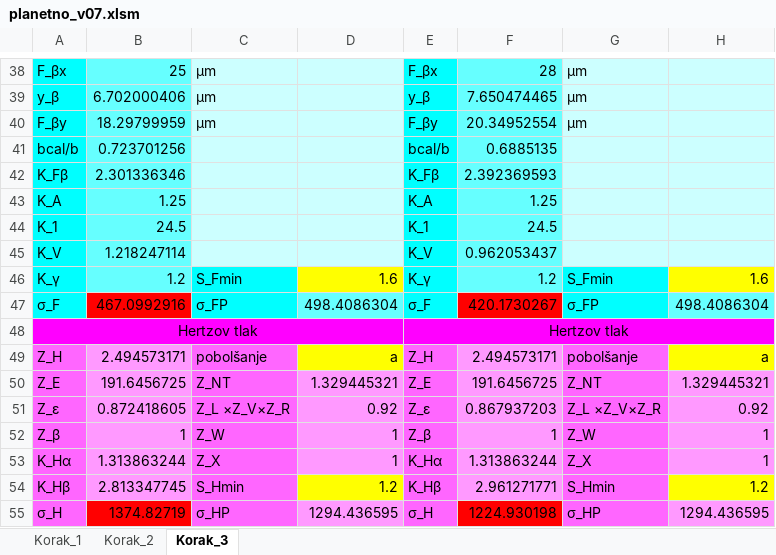
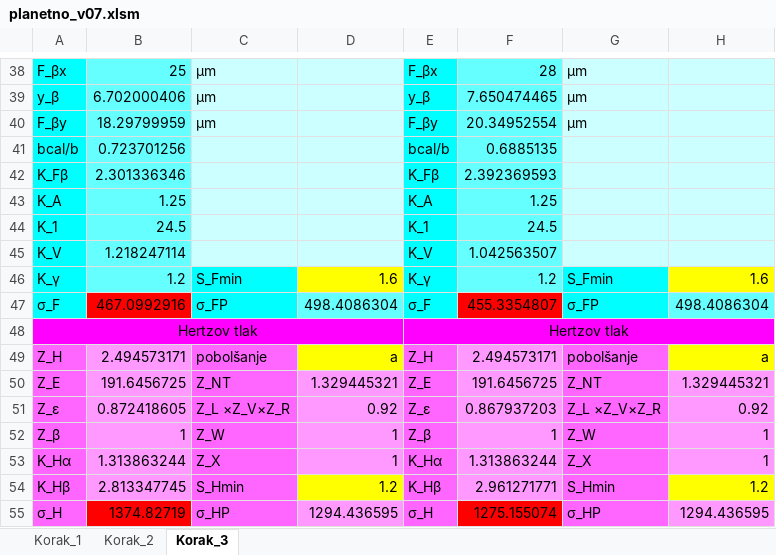
Before and after one commit to nekajcasa/FAKS, an Excel workbook: Strojni 3/planetno_v07.xlsm, sheet Korak_3, drawn as a sheet; only a part is shown, gaps mark what is left out; values as stored, in another font and other column widths than the file's, no borders; charts and pictures and conditional formats not drawn; the diff names each change by its address in the sheet, - before the commit and + after, or states it on an @@ line.

Commit message:
Popravljen K_V

```diff
--- a/Strojni 3/planetno_v07.xlsm (sheet Korak_3)
+++ b/Strojni 3/planetno_v07.xlsm (sheet Korak_3)
-F45: 0.962053437
+F45: 1.042563507
-F47: 420.1730267
+F47: 455.3354807
-F55: 1224.930198
+F55: 1275.155074
```
